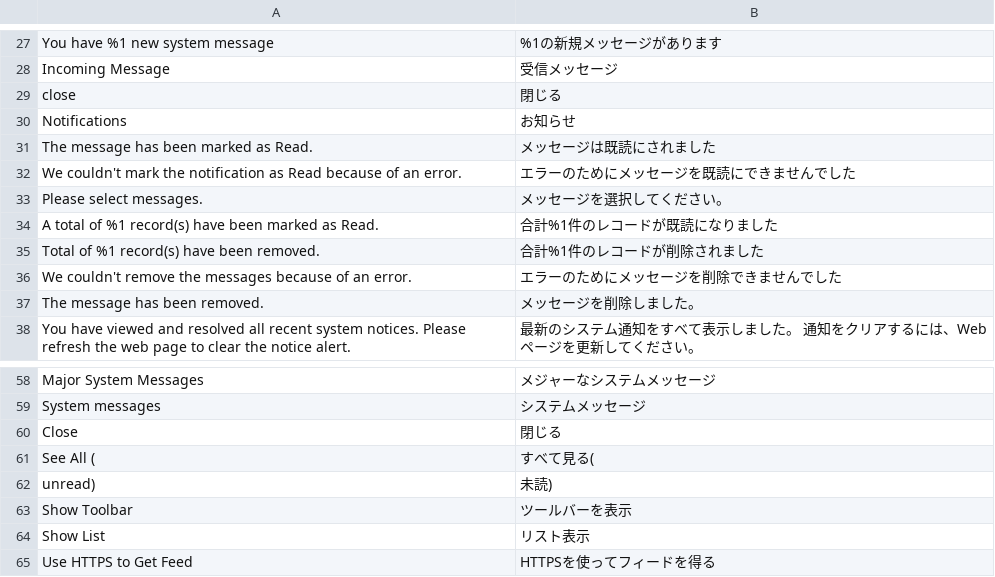
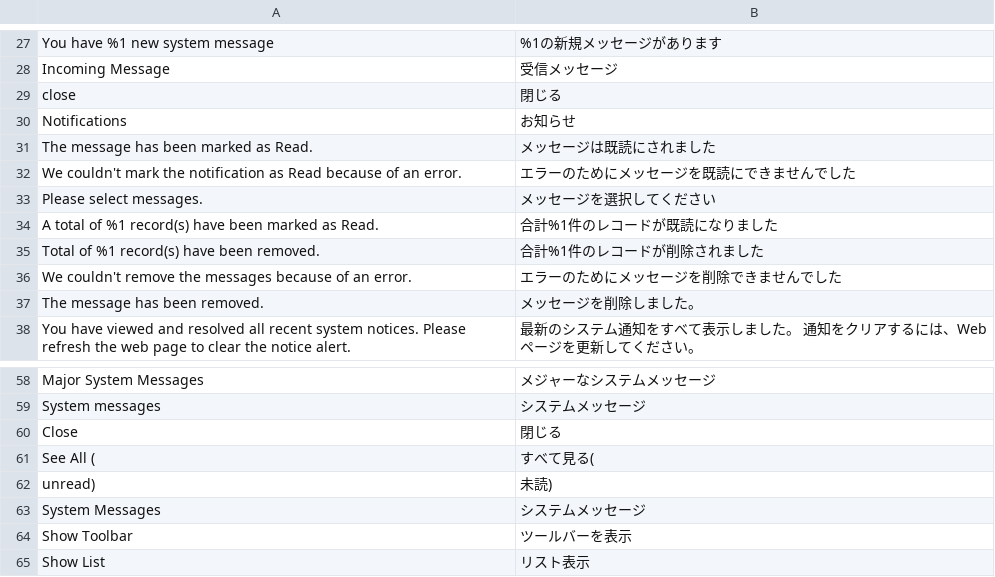
Before and after one commit to magento-l10n/language-ja_JP, a CSV file: ja_JP.csv, drawn as a sheet; only a part is shown, gaps mark what is left out; the shorter side is filled out with more unchanged rows.

Commit message:
Updating translations from Crowdin.

```diff
--- a/ja_JP.csv
+++ b/ja_JP.csv
@@ -34,3 +34,3 @@ Notifications,お知らせ
 "We couldn't mark the notification as Read because of an error.",エラーのためにメッセージを既読にできませんでした
-"Please select messages.",メッセージを選択してください。
+"Please select messages.",メッセージを選択してください
 "A total of %1 record(s) have been marked as Read.",合計%1件のレコードが既読になりました
@@ -64,2 +64,3 @@ Close,閉じる
 " unread)"," 未読)"
+"System Messages",システムメッセージ
 "Show Toolbar",ツールバーを表示
```
Also changed, not shown: 1 other file.
